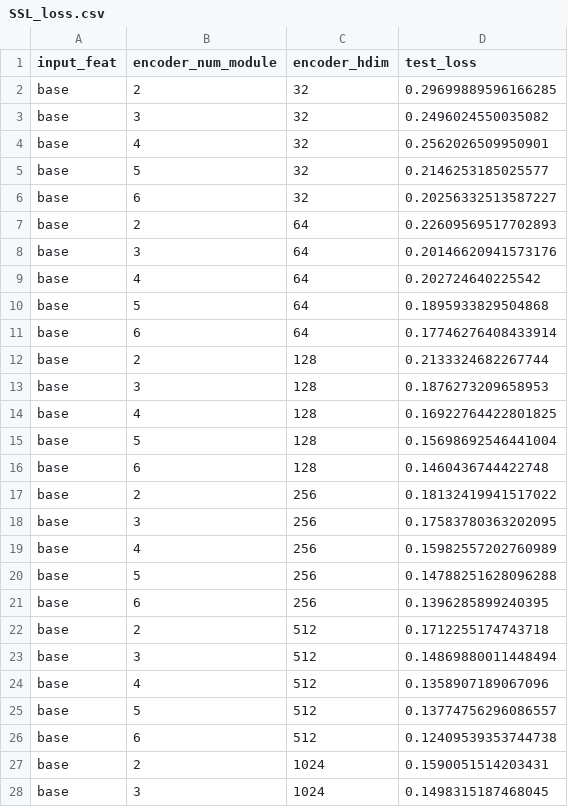
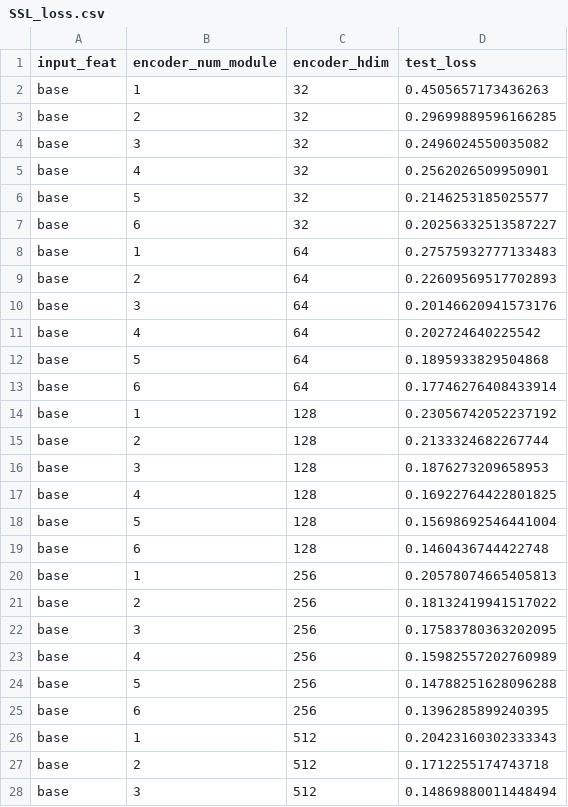
Before and after one commit to zhaolabutmb/GraPPI, a CSV file: result_csv_data/SSL_loss.csv, drawn as a sheet; only a part is shown; the shorter side is filled out with more unchanged rows; the diff covers the shown part only.

```diff
--- a/result_csv_data/SSL_loss.csv
+++ b/result_csv_data/SSL_loss.csv
@@ -1,2 +1,3 @@
 input_feat,encoder_num_module,encoder_hdim,test_loss
+base,1,32,0.4505657173436263
 base,2,32,0.29699889596166285
@@ -6,2 +7,3 @@ base,5,32,0.2146253185025577
 base,6,32,0.20256332513587227
+base,1,64,0.27575932777133483
 base,2,64,0.22609569517702893
@@ -11,2 +13,3 @@ base,5,64,0.1895933829504868
 base,6,64,0.17746276408433914
+base,1,128,0.23056742052237192
 base,2,128,0.2133324682267744
@@ -16,2 +19,3 @@ base,5,128,0.15698692546441004
 base,6,128,0.1460436744422748
+base,1,256,0.20578074665405813
 base,2,256,0.18132419941517022
@@ -21,2 +25,3 @@ base,5,256,0.14788251628096288
 base,6,256,0.1396285899240395
+base,1,512,0.20423160302333343
 base,2,512,0.1712255174743718
```
Also changed, not shown: 7 added rows elsewhere in this file, result_csv_data/binder_cls.csv, result_csv_data/stat_emb_visual.csv, 16 other files.
